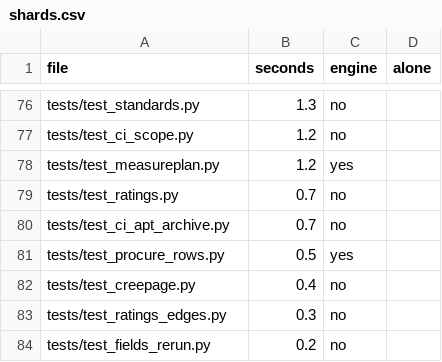
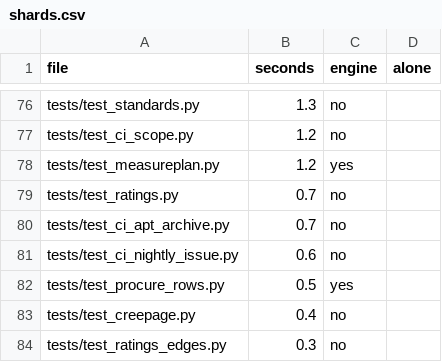
Before and after one commit to ThyFriendlyFox/via, a CSV file: verify/shards.csv, drawn as a sheet; only a part is shown, gaps mark what is left out; the shorter side is filled out with more unchanged rows; the diff names each change by its address in the sheet, - before the commit and + after, or states it on an @@ line.

Commit message:
nightly: the ci-failure issue follows the nights; a failed night opens it or comments on it with the gate's why: lines, a passed night closes it, a second open one is closed as a duplicate (the issue of 2026-11-17 stayed open after the night of 2026-11-18 passed, until it was closed by hand); tools/ci/nightly_issue.py decides, the step carries it to GitHub

```diff
--- a/verify/shards.csv
+++ b/verify/shards.csv
+row 81: tests/test_ci_nightly_issue.py | 0.6 | no
```
Also changed, not shown: 6 other files.
